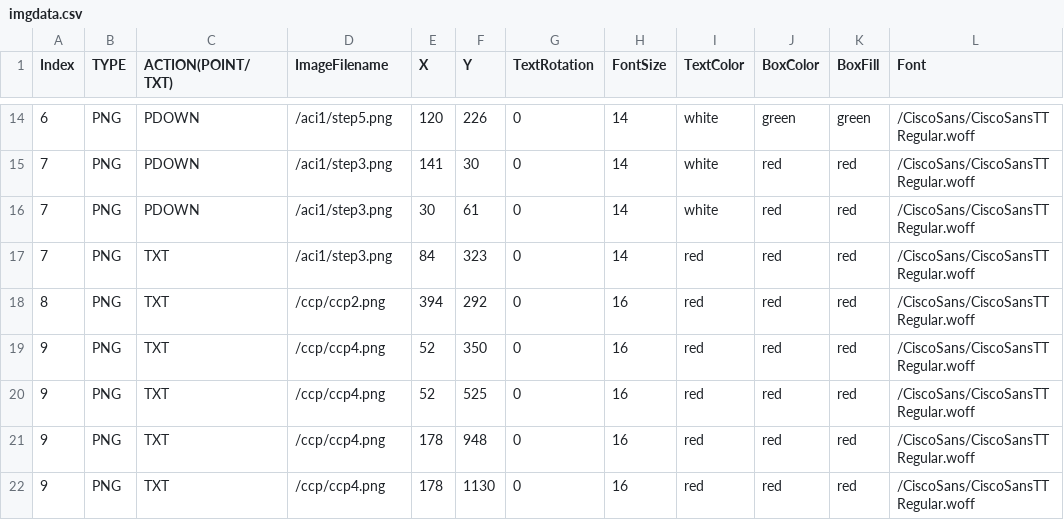
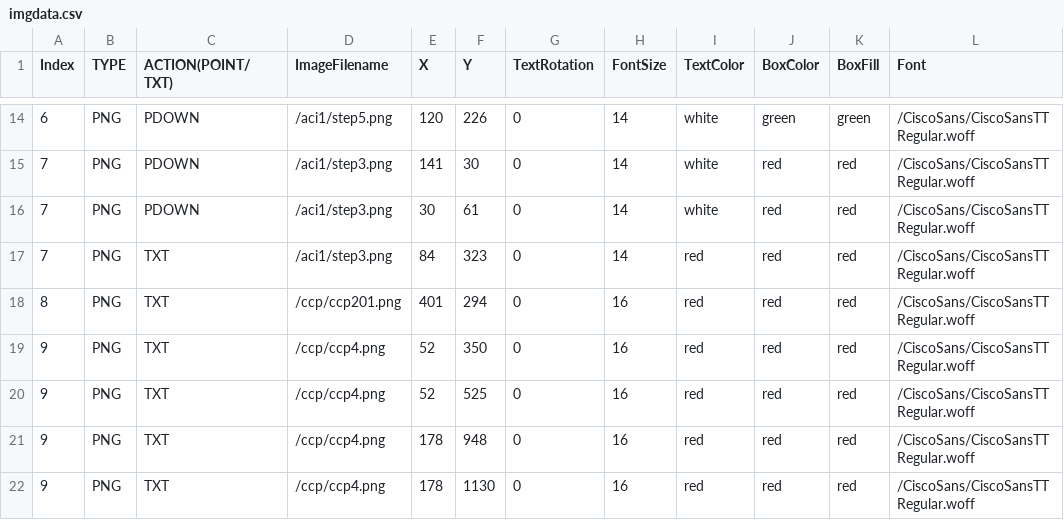
Before and after one commit to stallion01/LTRCLD-2820, a CSV file: lab/imgdata.csv, drawn as a sheet; only a part is shown, gaps mark what is left out; the diff names each change by its address in the sheet, - before the commit and + after, or states it on an @@ line.

Commit message:
ccp changes and new images

```diff
--- a/lab/imgdata.csv
+++ b/lab/imgdata.csv
-D18 (ImageFilename): /ccp/ccp2.png
+D18 (ImageFilename): /ccp/ccp201.png
-E18 (X): 394
+E18 (X): 401
-F18 (Y): 292
+F18 (Y): 294
```
Also changed, not shown: 10 other files.
